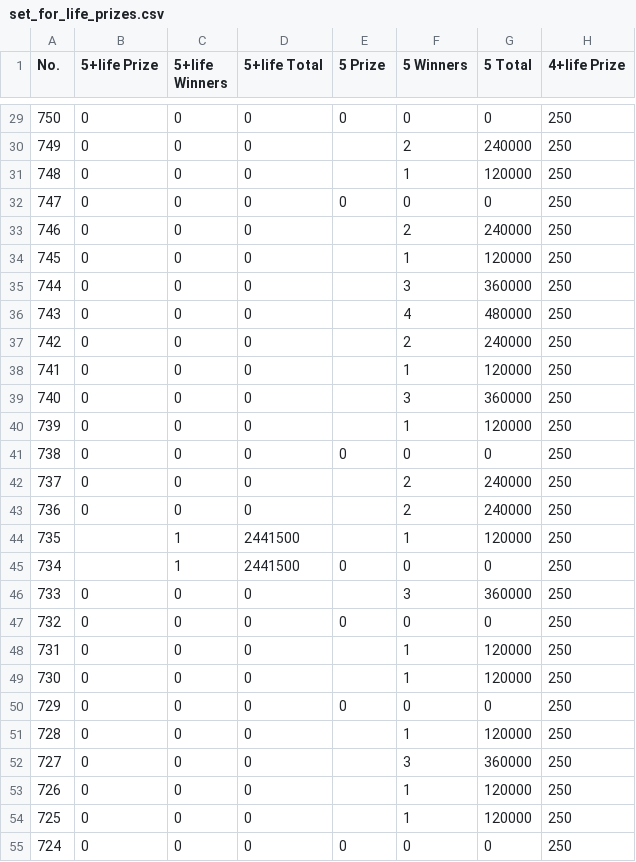
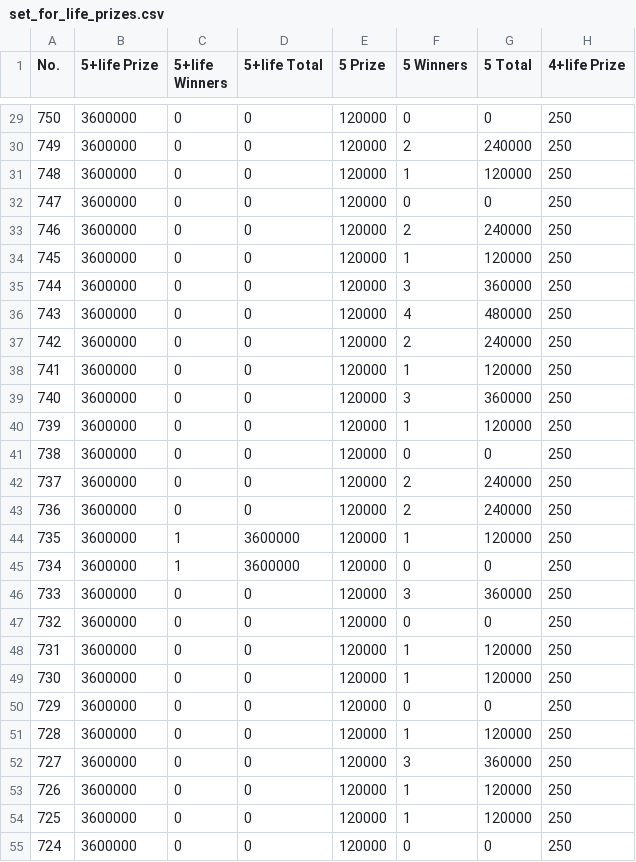
Before and after one commit to muckypaws/lottery-data, a CSV file: set_for_life_prizes.csv, drawn as a sheet; only a part is shown, gaps mark what is left out; the diff covers the shown part only; the diff names each change by its address in the sheet, - before the commit and + after, or states it on an @@ line.

```diff
--- a/set_for_life_prizes.csv
+++ b/set_for_life_prizes.csv
-B29:B43 (5+life Prize): 0
+B29:B43 (5+life Prize): 3600000
-E29 (5 Prize): 0
+E29 (5 Prize): 120000
-E30:E31 (5 Prize): (empty)
+E30:E31 (5 Prize): 120000
-E32 (5 Prize): 0
+E32 (5 Prize): 120000
-E33:E40 (5 Prize): (empty)
+E33:E40 (5 Prize): 120000
-E41 (5 Prize): 0
+E41 (5 Prize): 120000
-E42:E44 (5 Prize): (empty)
+E42:E44 (5 Prize): 120000
-B44:B45 (5+life Prize): (empty)
+B44:B45 (5+life Prize): 3600000
-D44:D45 (5+life Total): 2441500
+D44:D45 (5+life Total): 3600000
-E45 (5 Prize): 0
+E45 (5 Prize): 120000
-B46:B55 (5+life Prize): 0
+B46:B55 (5+life Prize): 3600000
-E46 (5 Prize): (empty)
+E46 (5 Prize): 120000
-E47 (5 Prize): 0
+E47 (5 Prize): 120000
-E48:E49 (5 Prize): (empty)
+E48:E49 (5 Prize): 120000
-E50 (5 Prize): 0
+E50 (5 Prize): 120000
-E51:E54 (5 Prize): (empty)
+E51:E54 (5 Prize): 120000
-E55 (5 Prize): 0
+E55 (5 Prize): 120000
```
Also changed, not shown: 73 edited cells elsewhere in this file, 9 other files.
